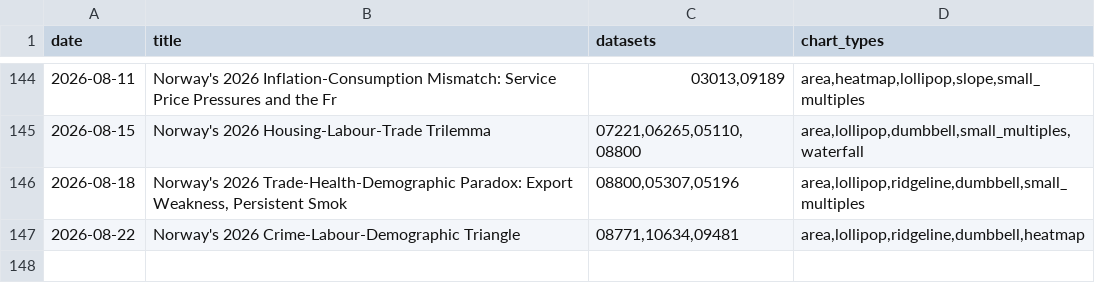
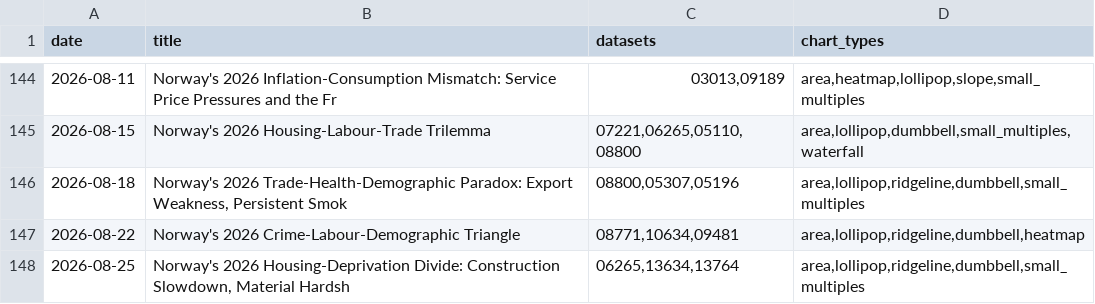
Before and after one commit to simbje/simbje.github.io, a CSV file: ssb-daily/posts/_topic_index.csv, drawn as a sheet; only a part is shown, gaps mark what is left out; the diff names each change by its address in the sheet, - before the commit and + after, or states it on an @@ line.

```diff
--- a/ssb-daily/posts/_topic_index.csv
+++ b/ssb-daily/posts/_topic_index.csv
+row 148: 2026-08-25 | Norway's 2026 Housing-Deprivation Divide: Construction Slowdown, Material Hardsh | 06265,13634,13764 | area,lollipop,ridgeline,dumbbell,small_multiples
```
Also changed, not shown: 6 other files.
